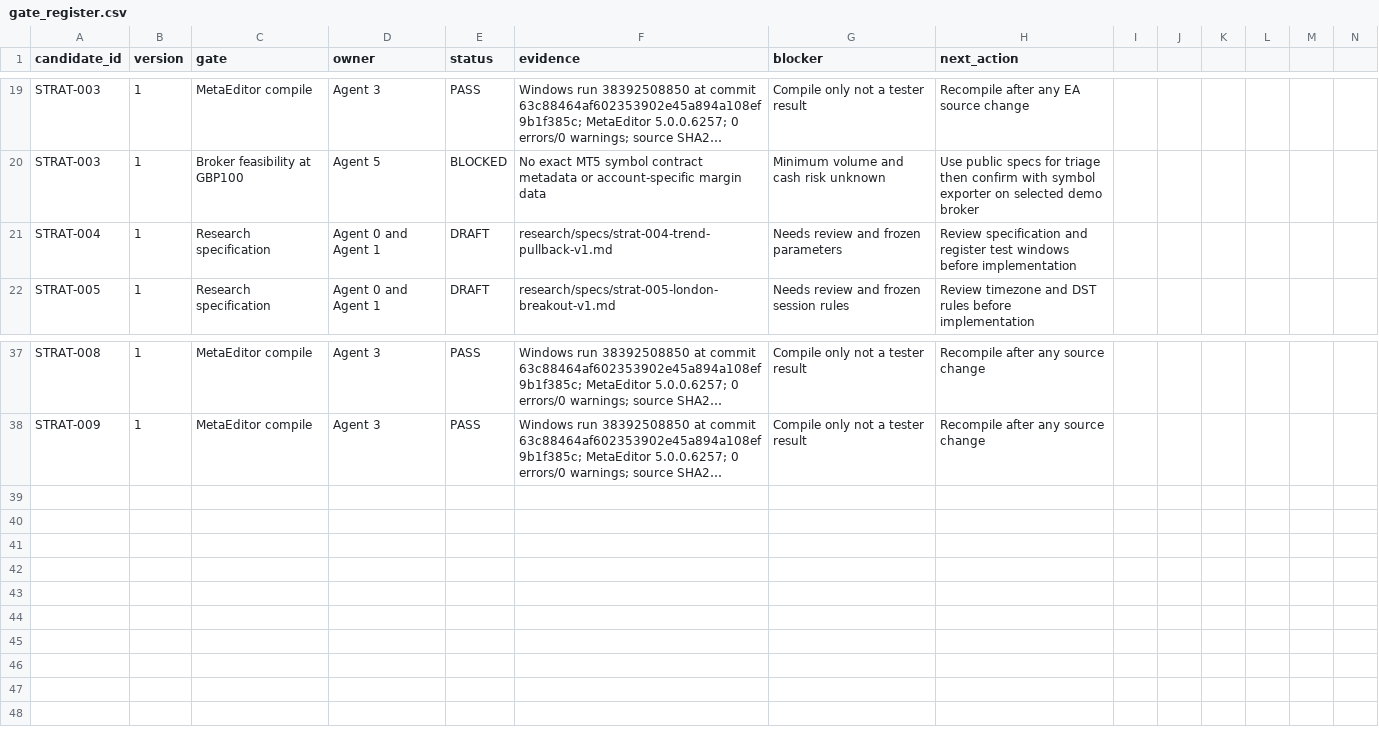
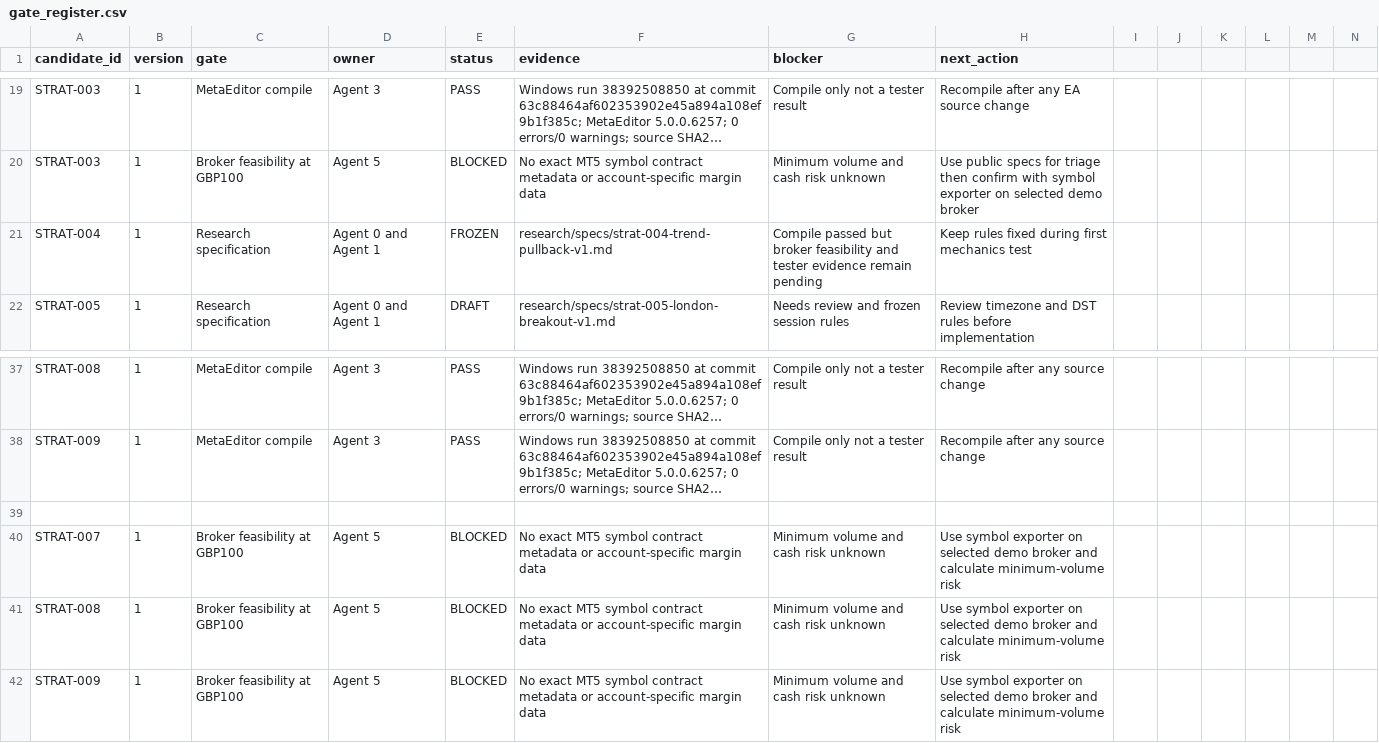
Before and after one commit to ollywheeler-gif/crypto-opportunity-scout, a CSV file: mt5-trading-lab/docs/gate_register.csv, drawn as a sheet; only a part is shown, gaps mark what is left out; long unchanged cells end in …; rows hold the shown columns only; the diff names each change by its address in the sheet, - before the commit and + after, or states it on an @@ line.

Commit message:
Clean gate register and add feasibility blockers for all compiled EA candidates

```diff
--- a/mt5-trading-lab/docs/gate_register.csv
+++ b/mt5-trading-lab/docs/gate_register.csv
-E21 (status): DRAFT
+E21 (status): FROZEN
-G21 (blocker): Needs review and frozen parameters
+G21 (blocker): Compile passed but broker feasibility and tester evidence remain pending
-H21 (next_action): Review specification and register test windows before implementation
+H21 (next_action): Keep rules fixed during first mechanics test
+row 39: (empty)
+row 40: STRAT-007 | 1 | Broker feasibility at GBP100 | Agent 5 | BLOCKED | No exact MT5 symbol contract metadata or account-specific margin data | Minimum volume and cash risk unknown | Use symbol exporter on selected demo broker and calculate minimum-volume risk
+row 41: STRAT-008 | 1 | Broker feasibility at GBP100 | Agent 5 | BLOCKED | No exact MT5 symbol contract metadata or account-specific margin data | Minimum volume and cash risk unknown | Use symbol exporter on selected demo broker and calculate minimum-volume risk
+row 42: STRAT-009 | 1 | Broker feasibility at GBP100 | Agent 5 | BLOCKED | No exact MT5 symbol contract metadata or account-specific margin data | Minimum volume and cash risk unknown | Use symbol exporter on selected demo broker and calculate minimum-volume risk
```
